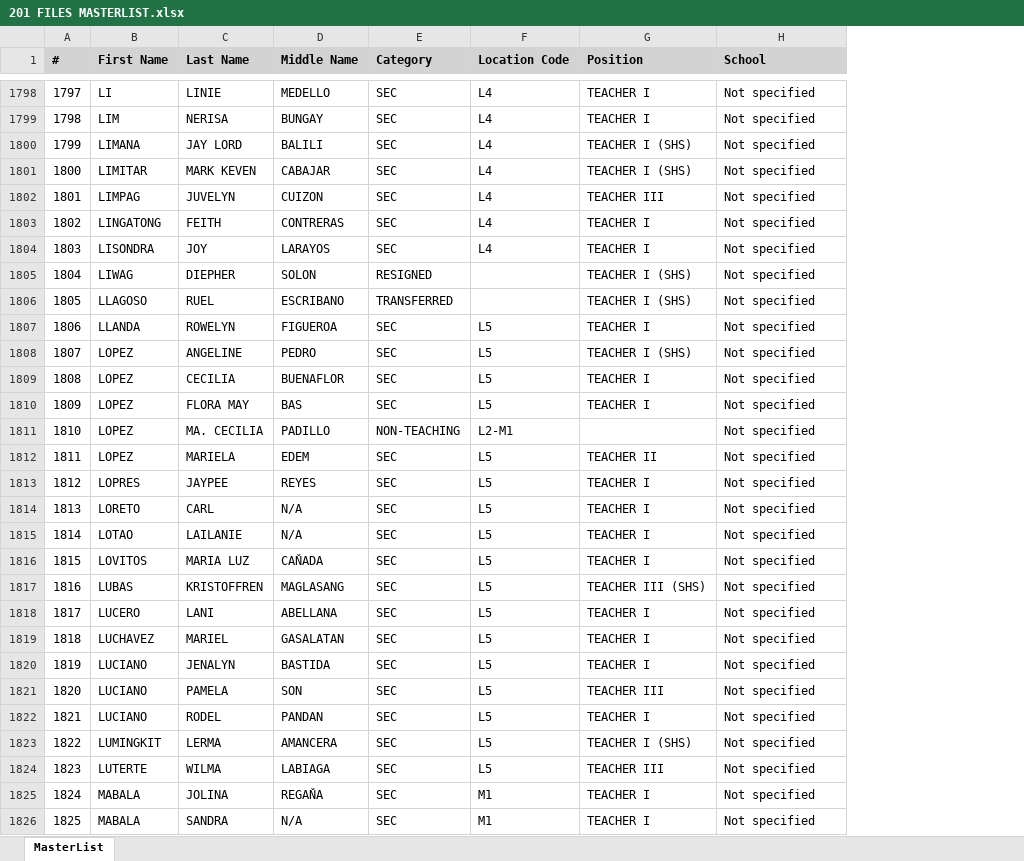
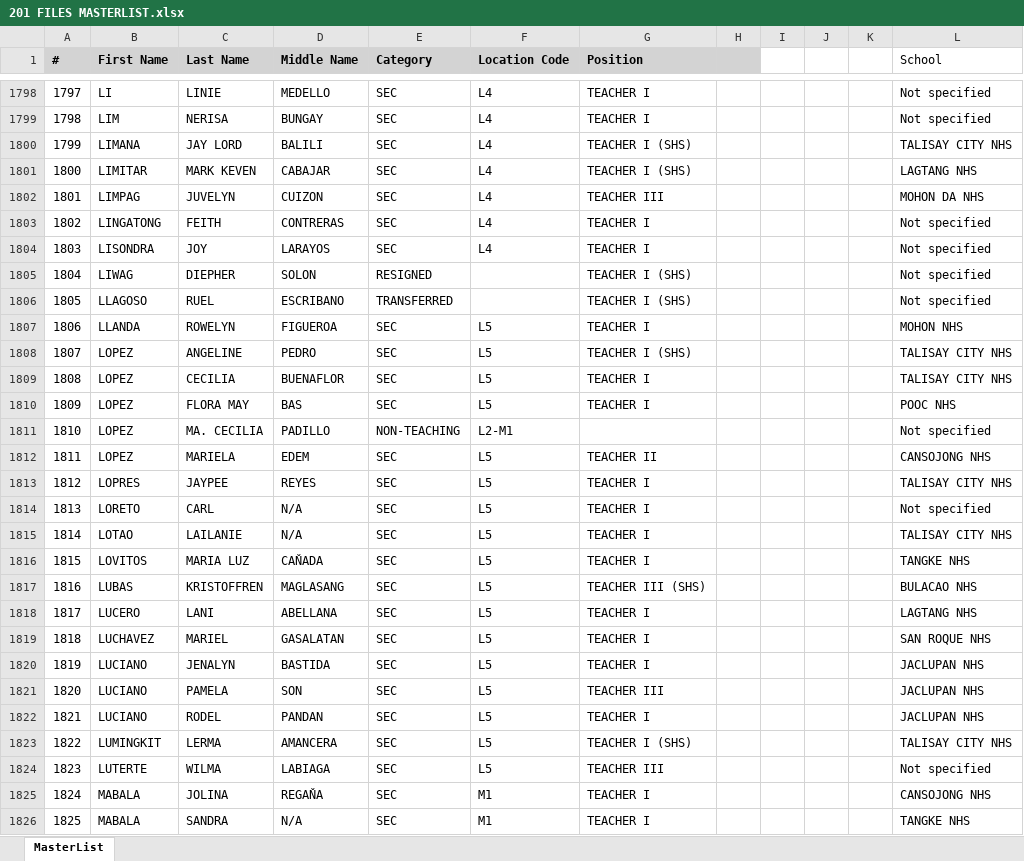
Before and after one commit to Jemzazz/MasterList, an Excel workbook: MasterList/wwwroot/data/201 FILES MASTERLIST.xlsx, sheet MasterList, drawn as a sheet; only a part is shown, gaps mark what is left out; values as stored, in another font and other column widths than the file's, no borders; addresses are those after the commit; the diff covers the shown part only; the diff names each change by its address in the sheet, - before the commit and + after, or states it on an @@ line.

```diff
--- a/MasterList/wwwroot/data/201 FILES MASTERLIST.xlsx (sheet MasterList)
+++ b/MasterList/wwwroot/data/201 FILES MASTERLIST.xlsx (sheet MasterList)
+column H, empty
+column I, empty
+column J, empty
+column K, empty
@@ L1 fill: #D3D3D3 → none, bold: on → off @@
-L1800 (School): Not specified
+L1800 (School): TALISAY CITY NHS
-L1801 (School): Not specified
+L1801 (School): LAGTANG NHS
-L1802 (School): Not specified
+L1802 (School): MOHON DA NHS
-L1807 (School): Not specified
+L1807 (School): MOHON NHS
-L1808:L1809 (School): Not specified
+L1808:L1809 (School): TALISAY CITY NHS
-L1810 (School): Not specified
+L1810 (School): POOC NHS
-L1812 (School): Not specified
+L1812 (School): CANSOJONG NHS
-L1813 (School): Not specified
+L1813 (School): TALISAY CITY NHS
-L1815 (School): Not specified
+L1815 (School): TALISAY CITY NHS
-L1816 (School): Not specified
+L1816 (School): TANGKE NHS
-L1817 (School): Not specified
+L1817 (School): BULACAO NHS
-L1818 (School): Not specified
+L1818 (School): LAGTANG NHS
-L1819 (School): Not specified
+L1819 (School): SAN ROQUE NHS
-L1820:L1822 (School): Not specified
+L1820:L1822 (School): JACLUPAN NHS
-L1823 (School): Not specified
+L1823 (School): TALISAY CITY NHS
-L1825 (School): Not specified
+L1825 (School): CANSOJONG NHS
-L1826 (School): Not specified
+L1826 (School): TANGKE NHS
```
Also changed, not shown: 522 edited cells elsewhere in this sheet, 4 other files.
